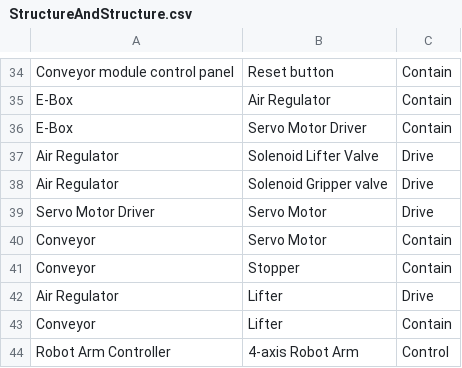
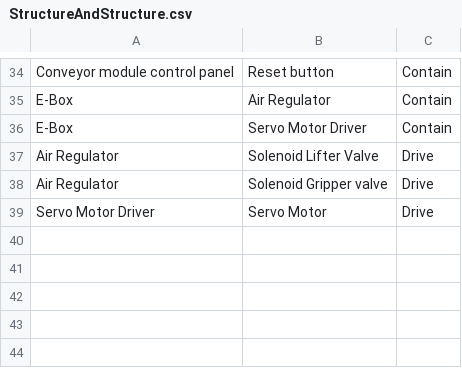
Before and after one commit to TomyLv-Mengtao/PPOP-QAS, a CSV file: StructureAndStructure.csv, drawn as a sheet; only a part is shown, gaps mark what is left out; the diff names each change by its address in the sheet, - before the commit and + after, or states it on an @@ line.

```diff
--- a/StructureAndStructure.csv
+++ b/StructureAndStructure.csv
-row 40: Conveyor | Servo Motor | Contain
-row 41: Conveyor | Stopper | Contain
-row 42: Air Regulator | Lifter | Drive
-row 43: Conveyor | Lifter | Contain
-row 44: Robot Arm Controller | 4-axis Robot Arm | Control
```
Also changed, not shown: Structure.csv.
